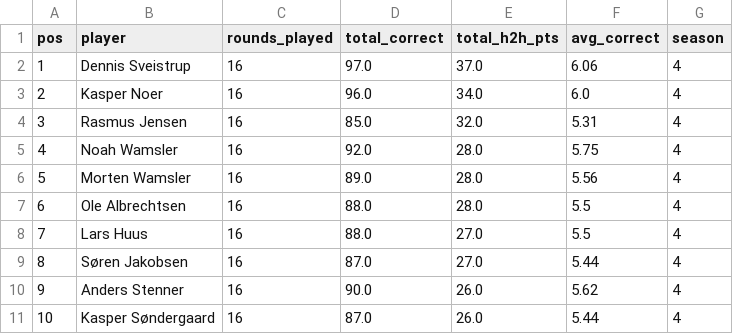
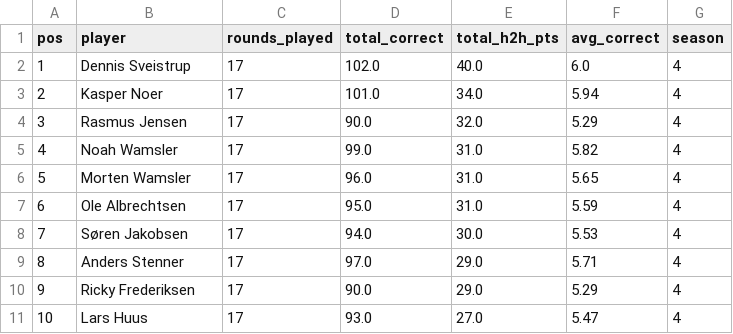
Before and after one commit to Stenner93/Odds, a CSV file: data/standings.csv, drawn as a sheet; only a part is shown; the diff covers the shown part only.

```diff
--- a/data/standings.csv
+++ b/data/standings.csv
@@ -1,11 +1,11 @@
 pos,player,rounds_played,total_correct,total_h2h_pts,avg_correct,season
-1,Dennis Sveistrup,16,97.0,37.0,6.06,4
-2,Kasper Noer,16,96.0,34.0,6.0,4
-3,Rasmus Jensen,16,85.0,32.0,5.31,4
-4,Noah Wamsler,16,92.0,28.0,5.75,4
-5,Morten Wamsler,16,89.0,28.0,5.56,4
-6,Ole Albrechtsen,16,88.0,28.0,5.5,4
-7,Lars Huus,16,88.0,27.0,5.5,4
-8,Søren Jakobsen,16,87.0,27.0,5.44,4
-9,Anders Stenner,16,90.0,26.0,5.62,4
-10,Kasper Søndergaard,16,87.0,26.0,5.44,4
+1,Dennis Sveistrup,17,102.0,40.0,6.0,4
+2,Kasper Noer,17,101.0,34.0,5.94,4
+3,Rasmus Jensen,17,90.0,32.0,5.29,4
+4,Noah Wamsler,17,99.0,31.0,5.82,4
+5,Morten Wamsler,17,96.0,31.0,5.65,4
+6,Ole Albrechtsen,17,95.0,31.0,5.59,4
+7,Søren Jakobsen,17,94.0,30.0,5.53,4
+8,Anders Stenner,17,97.0,29.0,5.71,4
+9,Ricky Frederiksen,17,90.0,29.0,5.29,4
+10,Lars Huus,17,93.0,27.0,5.47,4
```
Also changed, not shown: 28 edited cells elsewhere in this file, data/h2h.csv, data/points.csv, 2 other files.
